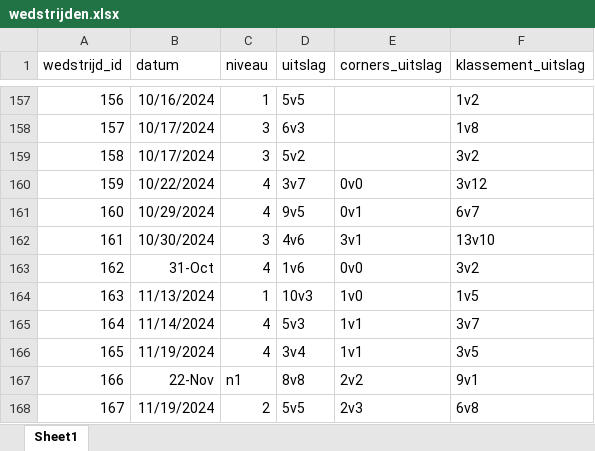
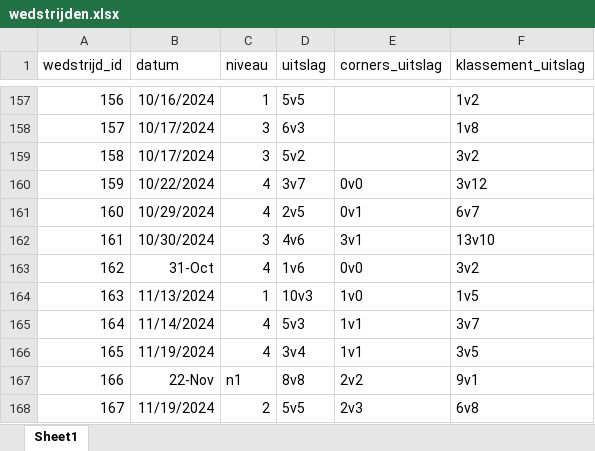
Before and after one commit to simon-cosyns/thesis_schepcorner, an Excel workbook: Data/Bronze/wedstrijden.xlsx, sheet Sheet1, drawn as a sheet; only a part is shown, gaps mark what is left out; values as stored, in another font and other column widths than the file's, no borders; the diff names each change by its address in the sheet, - before the commit and + after, or states it on an @@ line.

```diff
--- a/Data/Bronze/wedstrijden.xlsx (sheet Sheet1)
+++ b/Data/Bronze/wedstrijden.xlsx (sheet Sheet1)
-D161 (uitslag): 9v5
+D161 (uitslag): 2v5
```
Also changed, not shown: Data/Silver/cornerballen_cleaned.xlsx, Data/Silver/wedstrijden_cleaned.xlsx, 4 other files.
